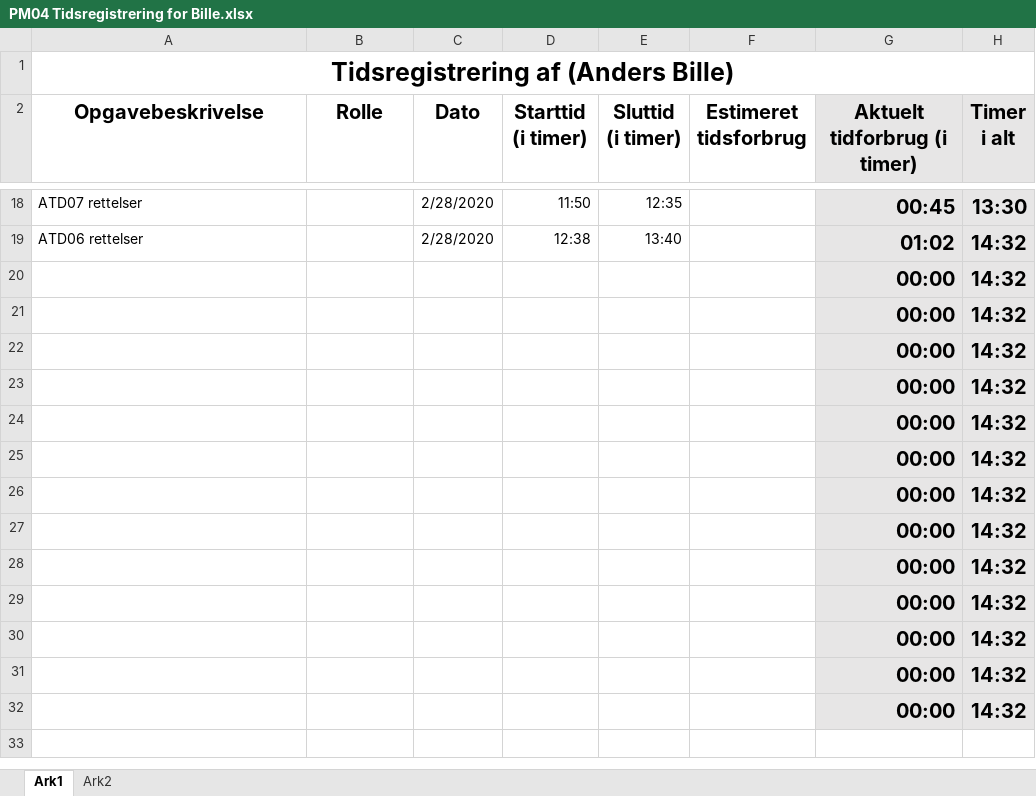
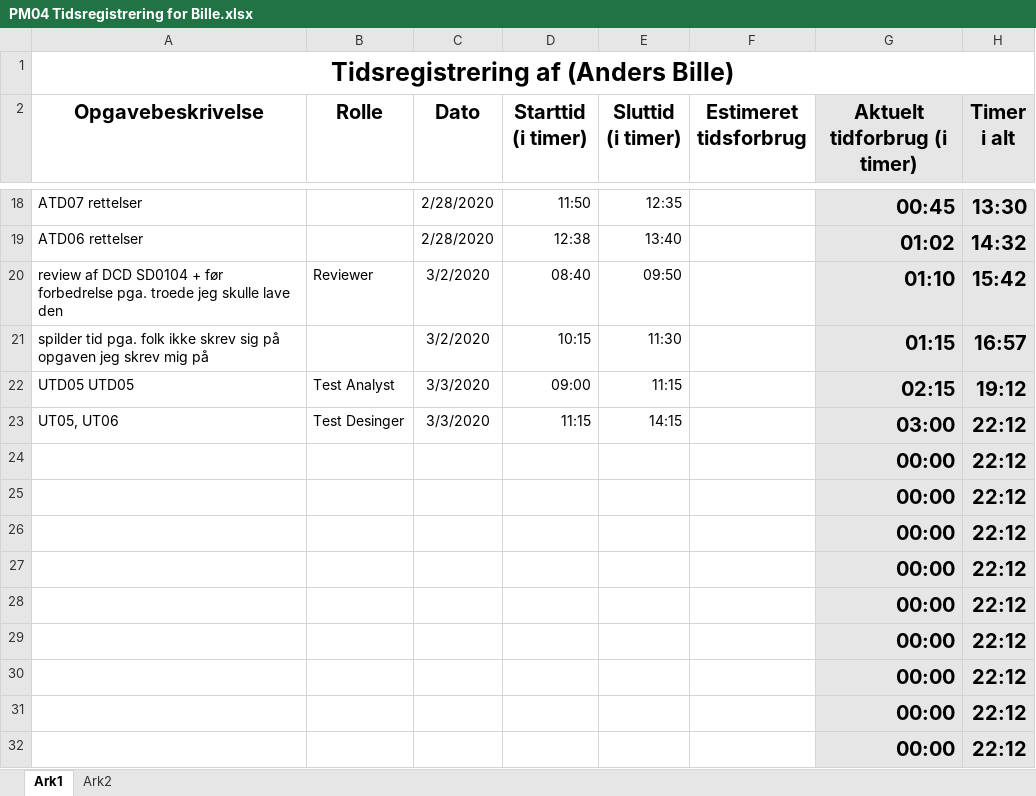
Before and after one commit to zealand-andp/HoeKulator, an Excel workbook: 08 Project Management/Tidsregistrering/PM04 Tidsregistrering for Bille.xlsx, sheet Ark1, drawn as a sheet; only a part is shown, gaps mark what is left out; values as stored, in another font and other column widths than the file's, no borders; charts and pictures not drawn; removed rows and columns are numbered as before the commit, all else as after; the diff names each change by its address in the sheet, - before the commit and + after, or states it on an @@ line.

Commit message:
Update PM04 Tidsregistrering for Bille.xlsx

```diff
--- a/08 Project Management/Tidsregistrering/PM04 Tidsregistrering for Bille.xlsx (sheet Ark1)
+++ b/08 Project Management/Tidsregistrering/PM04 Tidsregistrering for Bille.xlsx (sheet Ark1)
-row 20:  |  |  |  |  |  | 00:00 | 14:32
-row 21:  |  |  |  |  |  | 00:00 | 14:32
-row 22:  |  |  |  |  |  | 00:00 | 14:32
-row 23:  |  |  |  |  |  | 00:00 | 14:32
+row 20: review af DCD SD0104 + før forbedrelse pga. troede jeg skulle lave den | Reviewer | 3/2/2020 | 08:40 | 09:50 |  | 01:10 | 15:42
+row 21: spilder tid pga. folk ikke skrev sig på opgaven jeg skrev mig på |  | 3/2/2020 | 10:15 | 11:30 |  | 01:15 | 16:57
+row 22: UTD05 UTD05 | Test Analyst | 3/3/2020 | 09:00 | 11:15 |  | 02:15 | 19:12
+row 23: UT05, UT06 | Test Desinger | 3/3/2020 | 11:15 | 14:15 |  | 03:00 | 22:12
-H24:H32 (Timer i alt): 14:32
+H24:H32 (Timer i alt): 22:12
```
